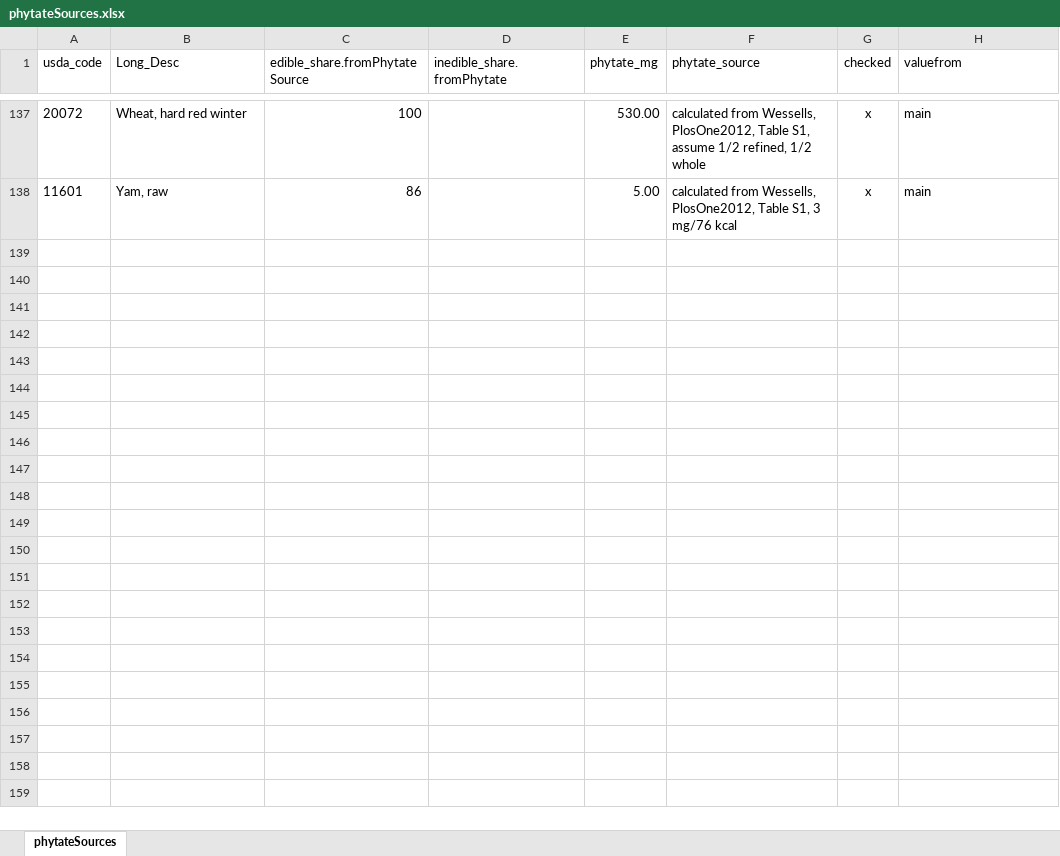
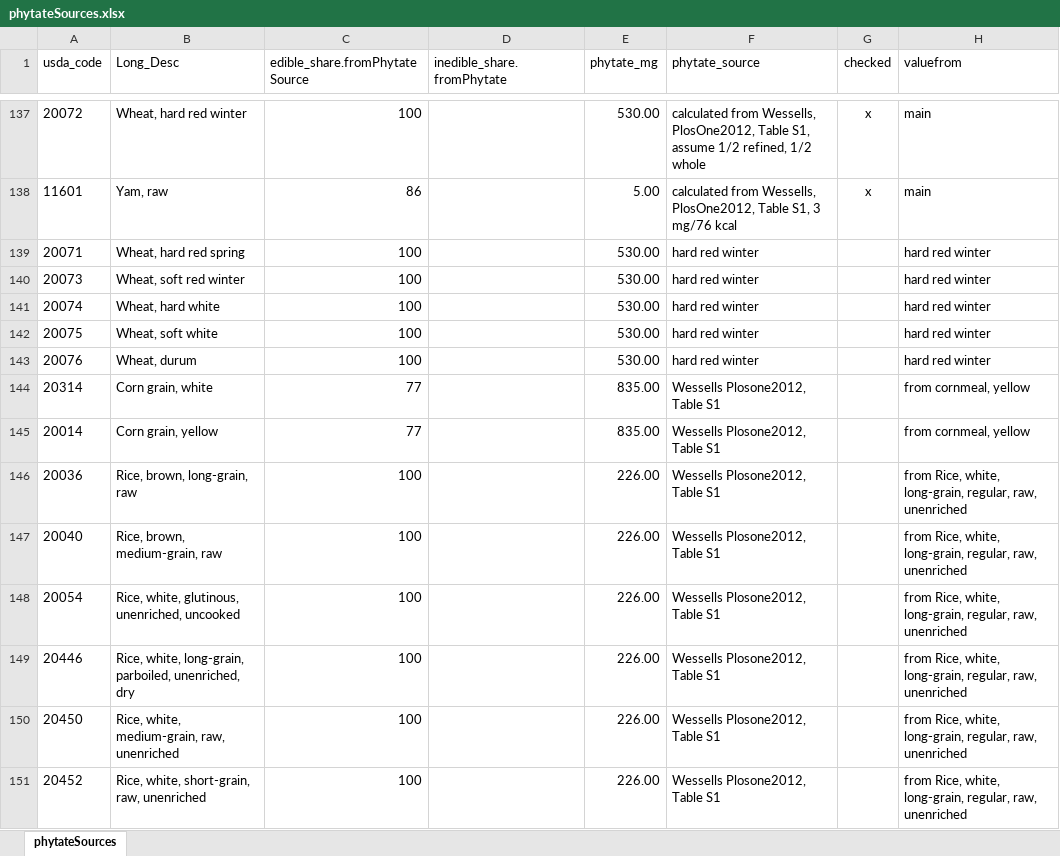
Before and after one commit to GeraldCNelson/nutmod, an Excel workbook: data-raw/NutrientData/nutrientDetails/phytateSources.xlsx, sheet phytateSources, drawn as a sheet; only a part is shown, gaps mark what is left out; values as stored, in another font and other column widths than the file's, no borders; conditional formats not drawn; the diff names each change by its address in the sheet, - before the commit and + after, or states it on an @@ line.

```diff
--- a/data-raw/NutrientData/nutrientDetails/phytateSources.xlsx (sheet phytateSources)
+++ b/data-raw/NutrientData/nutrientDetails/phytateSources.xlsx (sheet phytateSources)
+row 139: 20071 | Wheat, hard red spring | 100 |  | 530.00 | hard red winter |  | hard red winter
+row 140: 20073 | Wheat, soft red winter | 100 |  | 530.00 | hard red winter |  | hard red winter
+row 141: 20074 | Wheat, hard white | 100 |  | 530.00 | hard red winter |  | hard red winter
+row 142: 20075 | Wheat, soft white | 100 |  | 530.00 | hard red winter |  | hard red winter
+row 143: 20076 | Wheat, durum | 100 |  | 530.00 | hard red winter |  | hard red winter
+row 144: 20314 | Corn grain, white | 77 |  | 835.00 | Wessells Plosone2012, Table S1 |  | from cornmeal, yellow
+row 145: 20014 | Corn grain, yellow | 77 |  | 835.00 | Wessells Plosone2012, Table S1 |  | from cornmeal, yellow
+row 146: 20036 | Rice, brown, long-grain, raw | 100 |  | 226.00 | Wessells Plosone2012, Table S1 |  | from Rice, white, long-grain, regular, raw, unenriched
+row 147: 20040 | Rice, brown, medium-grain, raw | 100 |  | 226.00 | Wessells Plosone2012, Table S1 |  | from Rice, white, long-grain, regular, raw, unenriched
+row 148: 20054 | Rice, white, glutinous, unenriched, uncooked | 100 |  | 226.00 | Wessells Plosone2012, Table S1 |  | from Rice, white, long-grain, regular, raw, unenriched
+row 149: 20446 | Rice, white, long-grain, parboiled, unenriched, dry | 100 |  | 226.00 | Wessells Plosone2012, Table S1 |  | from Rice, white, long-grain, regular, raw, unenriched
+row 150: 20450 | Rice, white, medium-grain, raw, unenriched | 100 |  | 226.00 | Wessells Plosone2012, Table S1 |  | from Rice, white, long-grain, regular, raw, unenriched
+row 151: 20452 | Rice, white, short-grain, raw, unenriched | 100 |  | 226.00 | Wessells Plosone2012, Table S1 |  | from Rice, white, long-grain, regular, raw, unenriched
```
Also changed, not shown: data-raw/IMPACTData/IMPACT regions update Aug 28 2016.xlsx, data-raw/NutrientData/nutrientDetails/IMPACTcodeLookup.xlsx, 13 other files.
